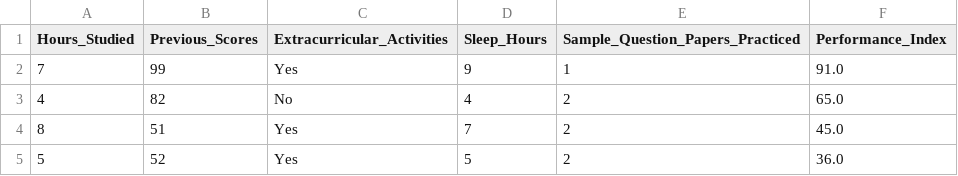
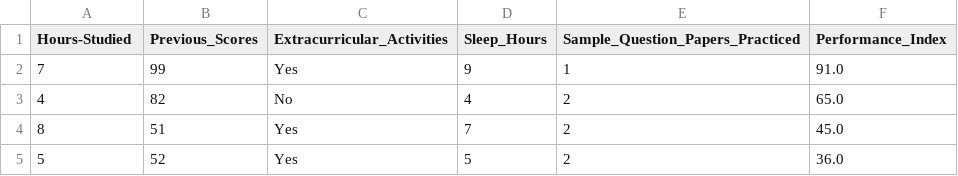
Before and after one commit to marieee005/EstadisticaVerano2026, a CSV file: StudentPerformance/Student_Performance.csv, drawn as a sheet; only a part is shown.

Commit message:
Update Student_Performance.csv

```diff
--- a/StudentPerformance/Student_Performance.csv
+++ b/StudentPerformance/Student_Performance.csv
@@ -1,2 +1,2 @@
-Hours_Studied,Previous_Scores,Extracurricular_Activities,Sleep_Hours,Sample_Question_Papers_Practiced,Performance_Index
+Hours-Studied,Previous_Scores,Extracurricular_Activities,Sleep_Hours,Sample_Question_Papers_Practiced,Performance_Index
 7,99,Yes,9,1,91.0
```
